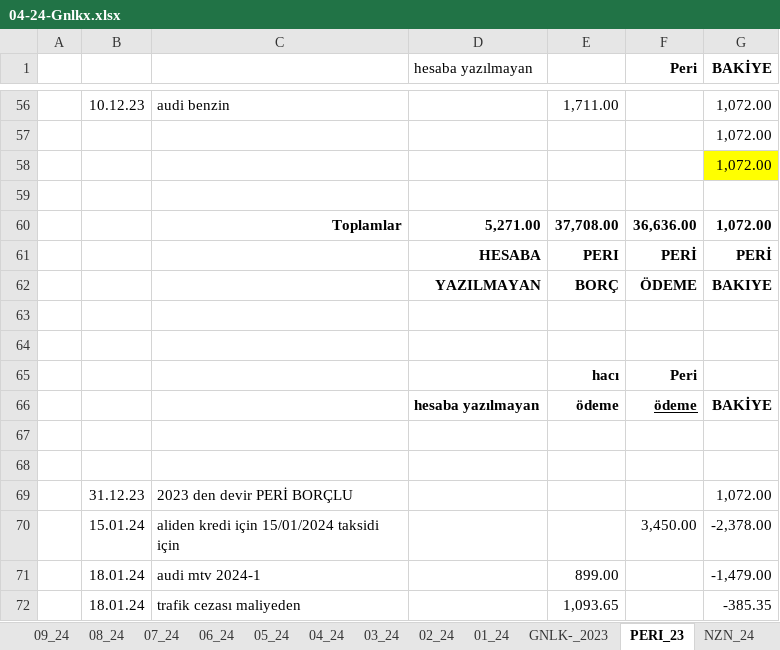
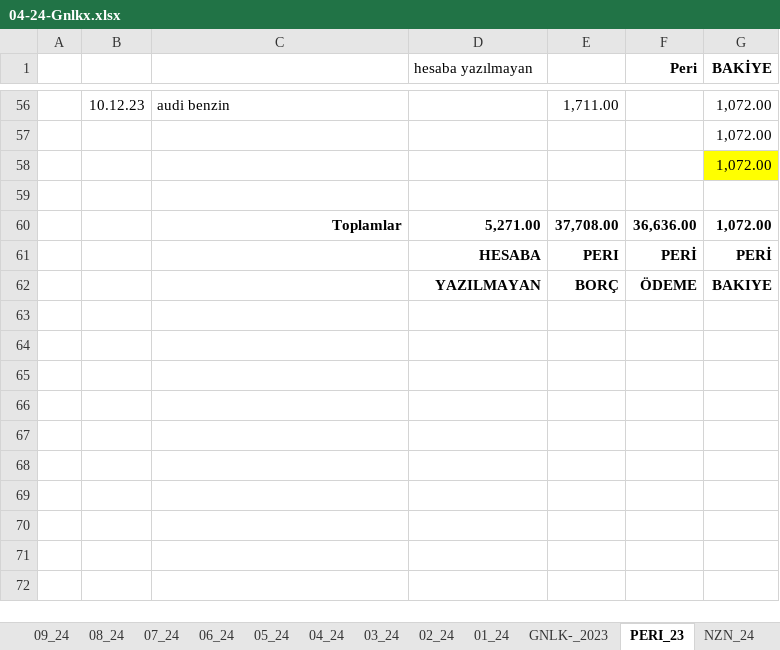
Before and after one commit to roboturx/tdy, an Excel workbook: 04-24-Gnlkx.xlsx, sheet PERI_23, drawn as a sheet; only a part is shown, gaps mark what is left out; values as stored, in another font and other column widths than the file's, no borders; the diff names each change by its address in the sheet, - before the commit and + after, or states it on an @@ line.

```diff
--- a/04-24-Gnlkx.xlsx (sheet PERI_23)
+++ b/04-24-Gnlkx.xlsx (sheet PERI_23)
-row 63: (empty)
-row 64: (empty)
-row 65:  |  |  |  | hacı | Peri
-row 66:  |  |  | hesaba yazılmayan | ödeme | ödeme | BAKİYE
-row 67: (empty)
-row 68: (empty)
-row 69:  | 31.12.23 | 2023 den devir PERİ BORÇLU |  |  |  | 1,072.00
-row 70:  | 15.01.24 | aliden kredi için 15/01/2024 taksidi için |  |  | 3,450.00 | -2,378.00
-row 71:  | 18.01.24 | audi mtv 2024-1 |  | 899.00 |  | -1,479.00
-row 72:  | 18.01.24 | trafik cezası maliyeden |  | 1,093.65 |  | -385.35
```
Also changed, not shown: sheet 01_24, sheet GNLK-_2024, sheet 02_24, sheet PERI_24, formulas that keep their value.
